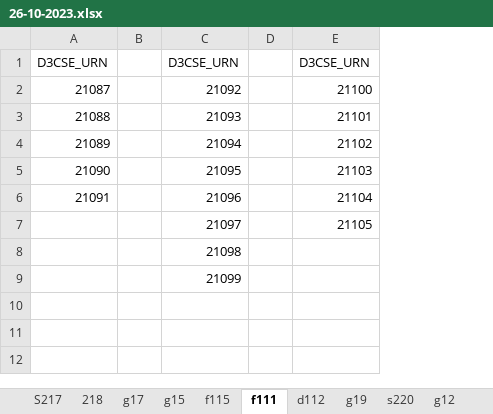
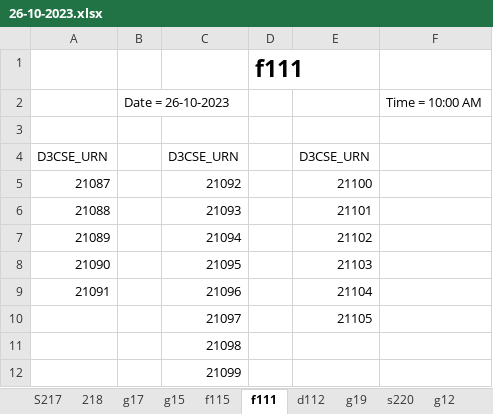
Before and after one commit to guneetkaur101/MAJORPROJECT, an Excel workbook: exam hall try1/26-10-2023.xlsx, sheet f111, drawn as a sheet; values as stored, in another font and other column widths than the file's, no borders; removed rows and columns are numbered as before the commit, all else as after; the diff names each change by its address in the sheet, - before the commit and + after, or states it on an @@ line.

```diff
--- a/exam hall try1/26-10-2023.xlsx (sheet f111)
+++ b/exam hall try1/26-10-2023.xlsx (sheet f111)
-column B, empty
+column B, empty
-column D, empty
+column D, empty
+column F, empty
+row 1:  |  |  | f111
+row 2:  | Date = 26-10-2023 |  |  |  | Time = 10:00 AM
+row 3: (empty)
```
Also changed, not shown: sheet f115, sheet d112, sheet g19, sheet g15, sheet 218, sheet g17, 3 more sheets, 8 other files.
